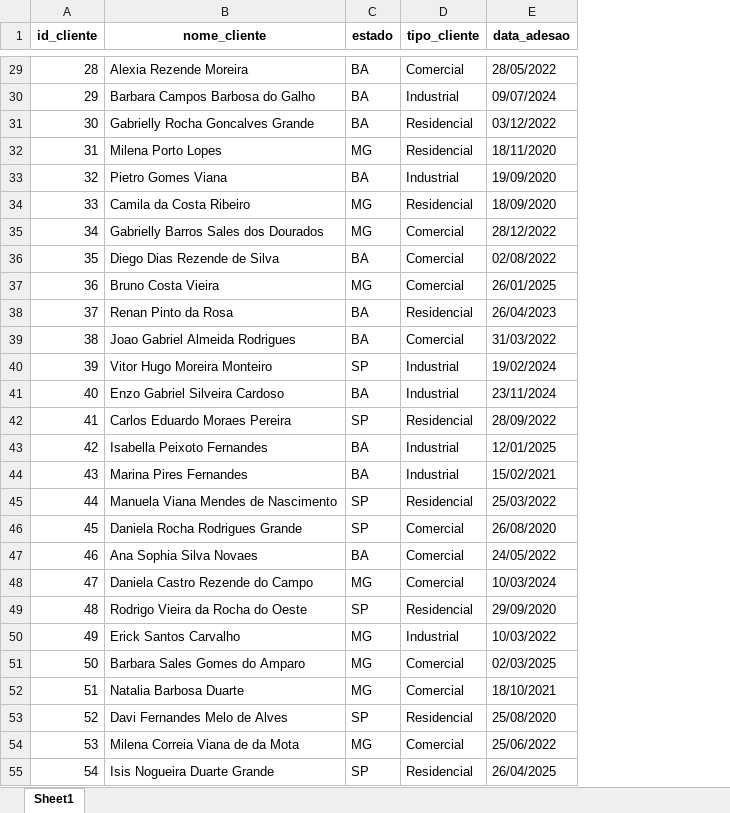
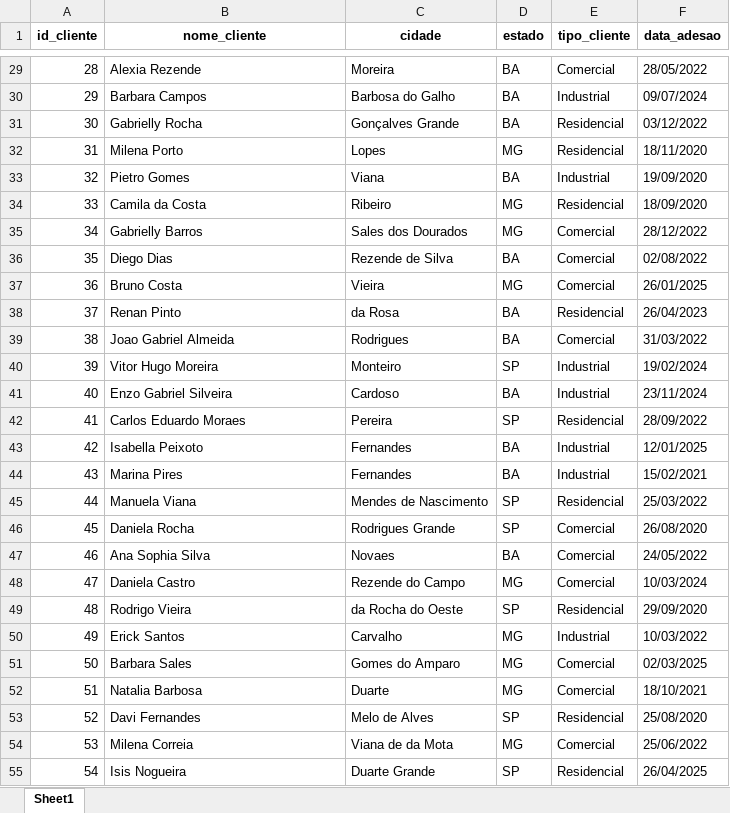
Before and after one commit to VinyRigoni/projeto_light, an Excel workbook: database_final/clientes_tratado.xlsx, sheet Sheet1, drawn as a sheet; only a part is shown, gaps mark what is left out; values as stored, in another font and other column widths than the file's, no borders; the diff covers the shown part only; the diff names each change by its address in the sheet, - before the commit and + after, or states it on an @@ line.

```diff
--- a/database_final/clientes_tratado.xlsx (sheet Sheet1)
+++ b/database_final/clientes_tratado.xlsx (sheet Sheet1)
+column C (cidade), rows 29-55: Moreira | Barbosa do Galho | Gonçalves Grande | Lopes | Viana | Ribeiro | Sales dos Dourados | Rezende de Silva | Vieira | da Rosa | Rodrigues | Monteiro | Cardoso | Pereira | Fernandes | Fernandes | Mendes de Nascimento | Rodrigues Grande | Novaes | Rezende do Campo | da Rocha do Oeste | Carvalho | Gomes do Amparo | Duarte | Melo de Alves | Viana de da Mota | Duarte Grande
-B29 (nome_cliente): Alexia Rezende Moreira
+B29 (nome_cliente): Alexia Rezende
-B30 (nome_cliente): Barbara Campos Barbosa do Galho
+B30 (nome_cliente): Barbara Campos
-B31 (nome_cliente): Gabrielly Rocha Goncalves Grande
+B31 (nome_cliente): Gabrielly Rocha
-B32 (nome_cliente): Milena Porto Lopes
+B32 (nome_cliente): Milena Porto
-B33 (nome_cliente): Pietro Gomes Viana
+B33 (nome_cliente): Pietro Gomes
-B34 (nome_cliente): Camila da Costa Ribeiro
+B34 (nome_cliente): Camila da Costa
-B35 (nome_cliente): Gabrielly Barros Sales dos Dourados
+B35 (nome_cliente): Gabrielly Barros
-B36 (nome_cliente): Diego Dias Rezende de Silva
+B36 (nome_cliente): Diego Dias
-B37 (nome_cliente): Bruno Costa Vieira
+B37 (nome_cliente): Bruno Costa
-B38 (nome_cliente): Renan Pinto da Rosa
+B38 (nome_cliente): Renan Pinto
-B39 (nome_cliente): Joao Gabriel Almeida Rodrigues
+B39 (nome_cliente): Joao Gabriel Almeida
-B40 (nome_cliente): Vitor Hugo Moreira Monteiro
+B40 (nome_cliente): Vitor Hugo Moreira
-B41 (nome_cliente): Enzo Gabriel Silveira Cardoso
+B41 (nome_cliente): Enzo Gabriel Silveira
-B42 (nome_cliente): Carlos Eduardo Moraes Pereira
+B42 (nome_cliente): Carlos Eduardo Moraes
-B43 (nome_cliente): Isabella Peixoto Fernandes
+B43 (nome_cliente): Isabella Peixoto
-B44 (nome_cliente): Marina Pires Fernandes
+B44 (nome_cliente): Marina Pires
-B45 (nome_cliente): Manuela Viana Mendes de Nascimento
+B45 (nome_cliente): Manuela Viana
-B46 (nome_cliente): Daniela Rocha Rodrigues Grande
+B46 (nome_cliente): Daniela Rocha
-B47 (nome_cliente): Ana Sophia Silva Novaes
+B47 (nome_cliente): Ana Sophia Silva
-B48 (nome_cliente): Daniela Castro Rezende do Campo
+B48 (nome_cliente): Daniela Castro
-B49 (nome_cliente): Rodrigo Vieira da Rocha do Oeste
+B49 (nome_cliente): Rodrigo Vieira
-B50 (nome_cliente): Erick Santos Carvalho
+B50 (nome_cliente): Erick Santos
-B51 (nome_cliente): Barbara Sales Gomes do Amparo
+B51 (nome_cliente): Barbara Sales
-B52 (nome_cliente): Natalia Barbosa Duarte
+B52 (nome_cliente): Natalia Barbosa
-B53 (nome_cliente): Davi Fernandes Melo de Alves
+B53 (nome_cliente): Davi Fernandes
-B54 (nome_cliente): Milena Correia Viana de da Mota
+B54 (nome_cliente): Milena Correia
-B55 (nome_cliente): Isis Nogueira Duarte Grande
+B55 (nome_cliente): Isis Nogueira
```
Also changed, not shown: 968 edited cells elsewhere in this sheet, database_final/medicoes_energia_tratado.xlsx, database_final/ocorrencias_tecnicas_tratado.xlsx, 7 other files.
